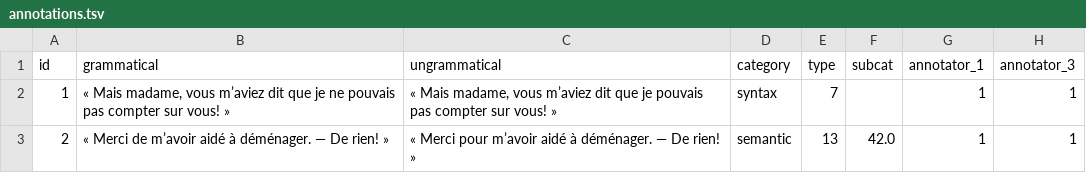
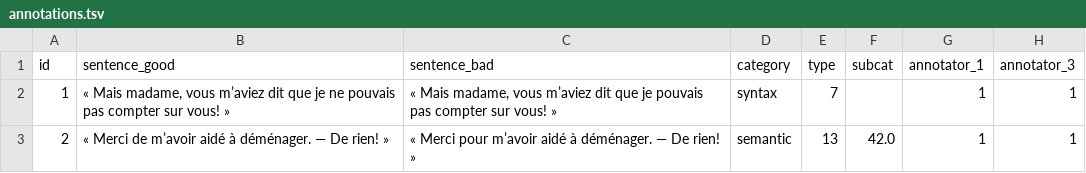
Before and after one commit to davebulaval/QFrBLiMP, a TSV file: datastore/QFrBLiMP/annotations.tsv, drawn as a sheet; only a part is shown; the diff names each change by its address in the sheet, - before the commit and + after, or states it on an @@ line.

Commit message:
add annotators eval loop, improve code

```diff
--- a/datastore/QFrBLiMP/annotations.tsv
+++ b/datastore/QFrBLiMP/annotations.tsv
-B1: grammatical
+B1: sentence_good
-C1: ungrammatical
+C1: sentence_bad
```
Also changed, not shown: 5 other files.
